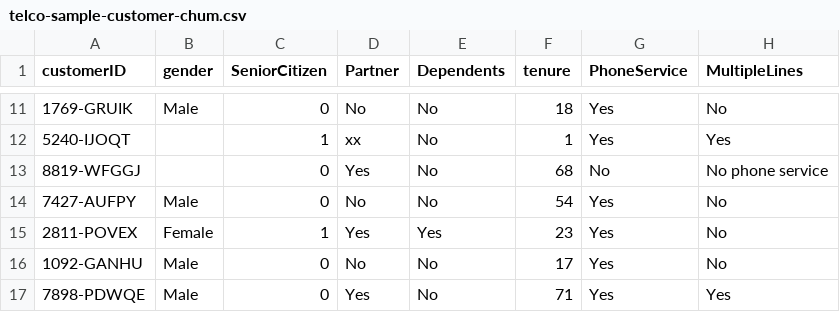
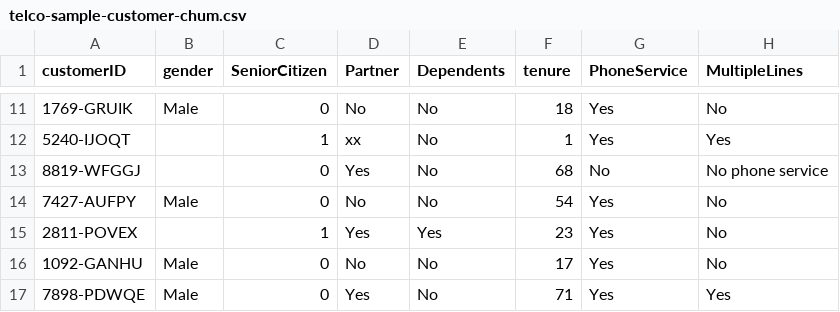
Before and after one commit to MazinGhafadgi/DQV-version-1.0, a CSV file: src/main/resources/telco/telco-sample-customer-chum.csv, drawn as a sheet; only a part is shown, gaps mark what is left out; the diff names each change by its address in the sheet, - before the commit and + after, or states it on an @@ line.

```diff
--- a/src/main/resources/telco/telco-sample-customer-chum.csv
+++ b/src/main/resources/telco/telco-sample-customer-chum.csv
-B15 (gender): Female
+B15 (gender): (empty)
```
Also changed, not shown: 1 other file.
